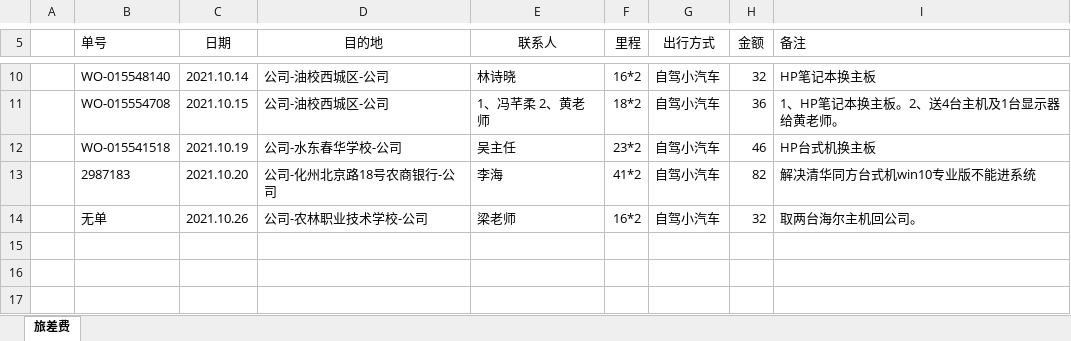
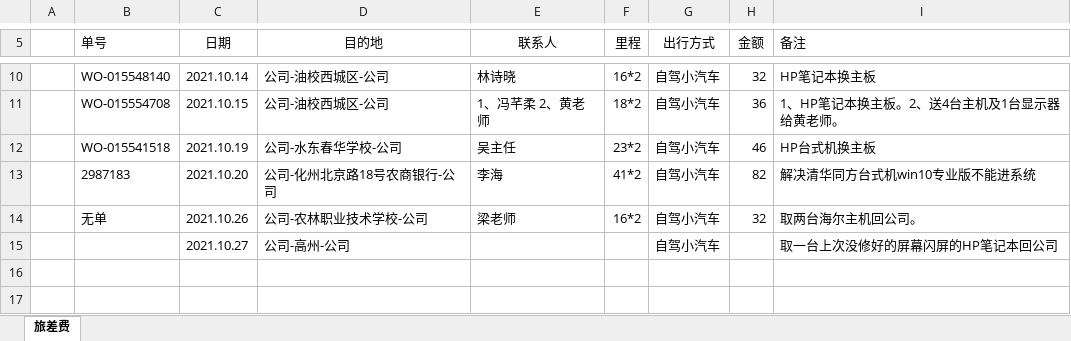
Before and after one commit to ikwen/debianlinux, an Excel workbook: HP/zj/202110.xlsx, sheet 旅差费, drawn as a sheet; only a part is shown, gaps mark what is left out; values as stored, in another font and other column widths than the file's, no borders; the diff names each change by its address in the sheet, - before the commit and + after, or states it on an @@ line.

Commit message:
linux

```diff
--- a/HP/zj/202110.xlsx (sheet 旅差费)
+++ b/HP/zj/202110.xlsx (sheet 旅差费)
-row 15: (empty)
+row 15:  |  | 2021.10.27 | 公司-高州-公司 |  |  | 自驾小汽车 |  | 取一台上次没修好的屏幕闪屏的HP笔记本回公司
```
